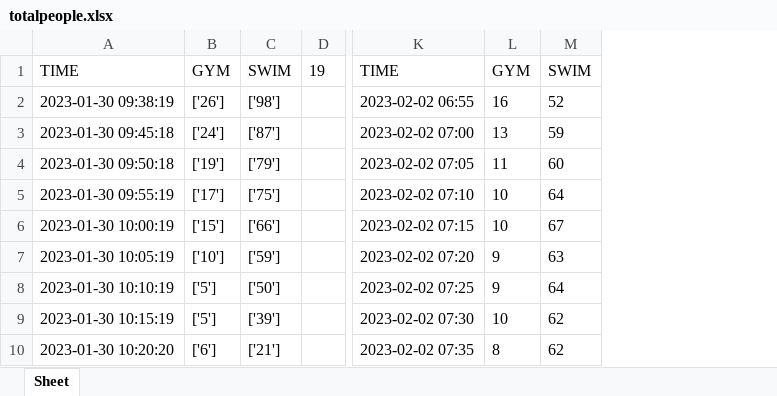
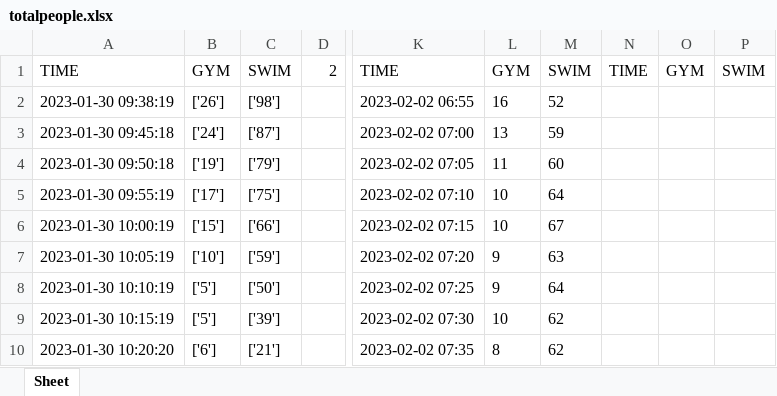
Before and after one commit to ryugamine020401/web_crawler, an Excel workbook: file/totalpeople.xlsx, sheet Sheet, drawn as a sheet; only a part is shown, gaps mark what is left out; values as stored, in another font and other column widths than the file's, no borders; removed rows and columns are numbered as before the commit, all else as after; the diff covers the shown part only; the diff names each change by its address in the sheet, - before the commit and + after, or states it on an @@ line.

```diff
--- a/file/totalpeople.xlsx (sheet Sheet)
+++ b/file/totalpeople.xlsx (sheet Sheet)
-column D, row 1: 19
+column D, row 1: 2
-column K, rows 1-10: TIME | 2023-02-02 06:55 | 2023-02-02 07:00 | 2023-02-02 07:05 | 2023-02-02 07:10 | 2023-02-02 07:15 | 2023-02-02 07:20 | 2023-02-02 07:25 | 2023-02-02 07:30 | 2023-02-02 07:35
-column L, rows 1-10: GYM | 16 | 13 | 11 | 10 | 10 | 9 | 9 | 10 | 8
-column M, rows 1-10: SWIM | 52 | 59 | 60 | 64 | 67 | 63 | 64 | 62 | 62
+column K, rows 1-10: TIME | 2023-02-02 06:55 | 2023-02-02 07:00 | 2023-02-02 07:05 | 2023-02-02 07:10 | 2023-02-02 07:15 | 2023-02-02 07:20 | 2023-02-02 07:25 | 2023-02-02 07:30 | 2023-02-02 07:35
+column L, rows 1-10: GYM | 16 | 13 | 11 | 10 | 10 | 9 | 9 | 10 | 8
+column M, rows 1-10: SWIM | 52 | 59 | 60 | 64 | 67 | 63 | 64 | 62 | 62
+column N, row 1: TIME
+column O, row 1: GYM
+column P, row 1: SWIM
```
Also changed, not shown: 66 added rows elsewhere in this sheet, 1 other file.
